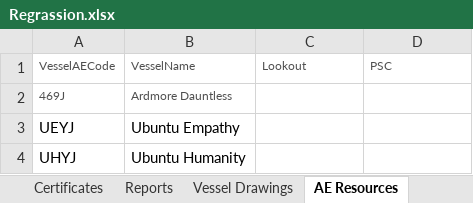
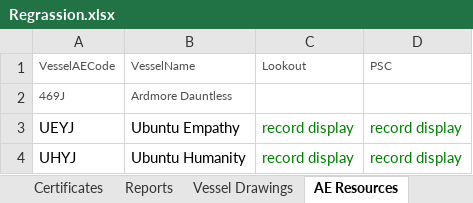
Before and after one commit to angloeastern/Automation-coding-Task, an Excel workbook: com.AE_Management/src/main/resources/Data/Regrassion.xlsx, sheet AE Resources, drawn as a sheet; values as stored, in another font and other column widths than the file's, no borders; the diff names each change by its address in the sheet, - before the commit and + after, or states it on an @@ line.

```diff
--- a/com.AE_Management/src/main/resources/Data/Regrassion.xlsx (sheet AE Resources)
+++ b/com.AE_Management/src/main/resources/Data/Regrassion.xlsx (sheet AE Resources)
-C3:C4: (empty)
+C3:C4: record display
-D3:D4: (empty)
+D3:D4: record display
```
Also changed, not shown: sheet Financial, sheet Location, sheet Crew, sheet Reports, sheet Vessel Drawings, sheet Certificates, 6 other files.
